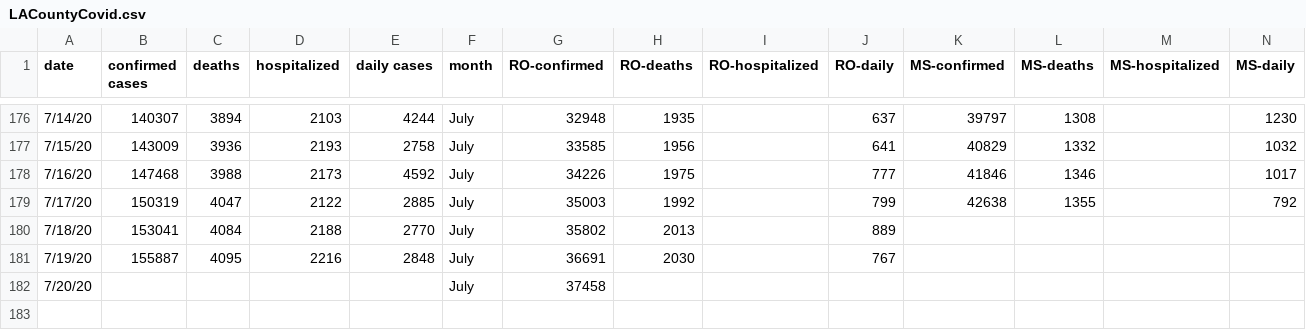
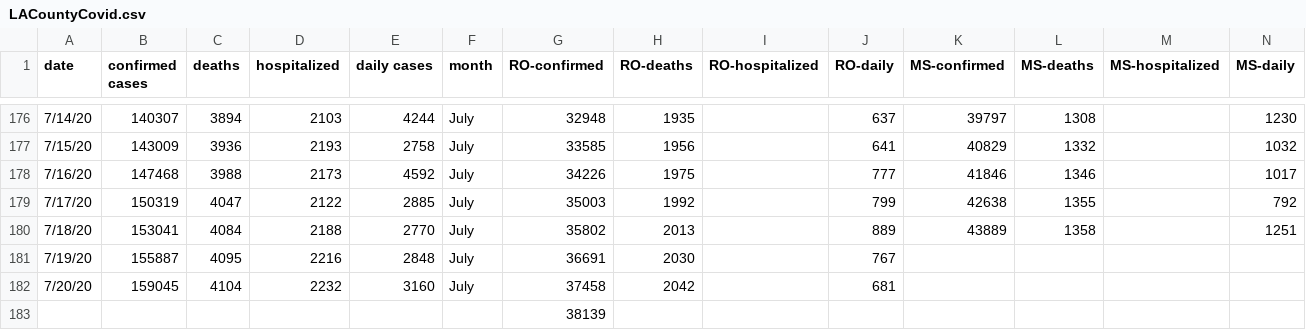
Before and after one commit to OanaTudu/Covid19, a CSV file: LACountyCovid.csv, drawn as a sheet; only a part is shown, gaps mark what is left out.

Commit message:
Add files via upload

```diff
--- a/LACountyCovid.csv
+++ b/LACountyCovid.csv
@@ -179,4 +179,5 @@ date,confirmed cases,deaths,hospitalized,daily cases,month,RO-confirmed,RO-death
 7/17/20,150319,4047,2122,2885,July,35003,1992,,799,42638,1355,,792
-7/18/20,153041,4084,2188,2770,July,35802,2013,,889,,,,
+7/18/20,153041,4084,2188,2770,July,35802,2013,,889,43889,1358,,1251
 7/19/20,155887,4095,2216,2848,July,36691,2030,,767,,,,
-7/20/20,,,,,July,37458,,,,,,,
+7/20/20,159045,4104,2232,3160,July,37458,2042,,681,,,,
+,,,,,,38139,,,,,,,
```
